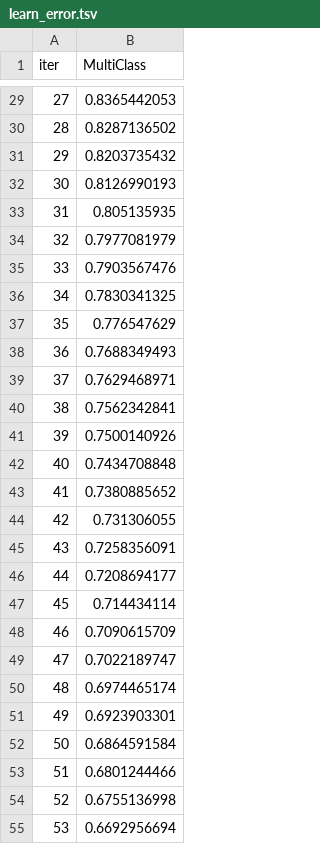
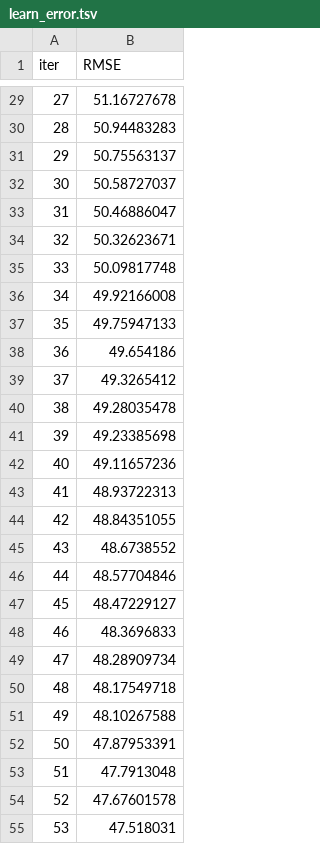
Before and after one commit to cezarylap/Algorythm-selection-and-Hyperparameter-tuning, a TSV file: catboost_info/learn_error.tsv, drawn as a sheet; only a part is shown, gaps mark what is left out; the diff covers the shown part only.

```diff
--- a/catboost_info/learn_error.tsv
+++ b/catboost_info/learn_error.tsv
@@ -1 +1 @@
-iter	MultiClass
+iter	RMSE
@@ -29,27 +29,27 @@ iter	MultiClass
-27	0.8365442053
-28	0.8287136502
-29	0.8203735432
-30	0.8126990193
-31	0.805135935
-32	0.7977081979
-33	0.7903567476
-34	0.7830341325
-35	0.776547629
-36	0.7688349493
-37	0.7629468971
-38	0.7562342841
-39	0.7500140926
-40	0.7434708848
-41	0.7380885652
-42	0.731306055
-43	0.7258356091
-44	0.7208694177
-45	0.714434114
-46	0.7090615709
-47	0.7022189747
-48	0.6974465174
-49	0.6923903301
-50	0.6864591584
-51	0.6801244466
-52	0.6755136998
-53	0.6692956694
+27	51.16727678
+28	50.94483283
+29	50.75563137
+30	50.58727037
+31	50.46886047
+32	50.32623671
+33	50.09817748
+34	49.92166008
+35	49.75947133
+36	49.654186
+37	49.3265412
+38	49.28035478
+39	49.23385698
+40	49.11657236
+41	48.93722313
+42	48.84351055
+43	48.6738552
+44	48.57704846
+45	48.47229127
+46	48.3696833
+47	48.28909734
+48	48.17549718
+49	48.10267588
+50	47.87953391
+51	47.7913048
+52	47.67601578
+53	47.518031
```
Also changed, not shown: 73 edited cells elsewhere in this file, catboost_info/time_left.tsv, 4 other files.
